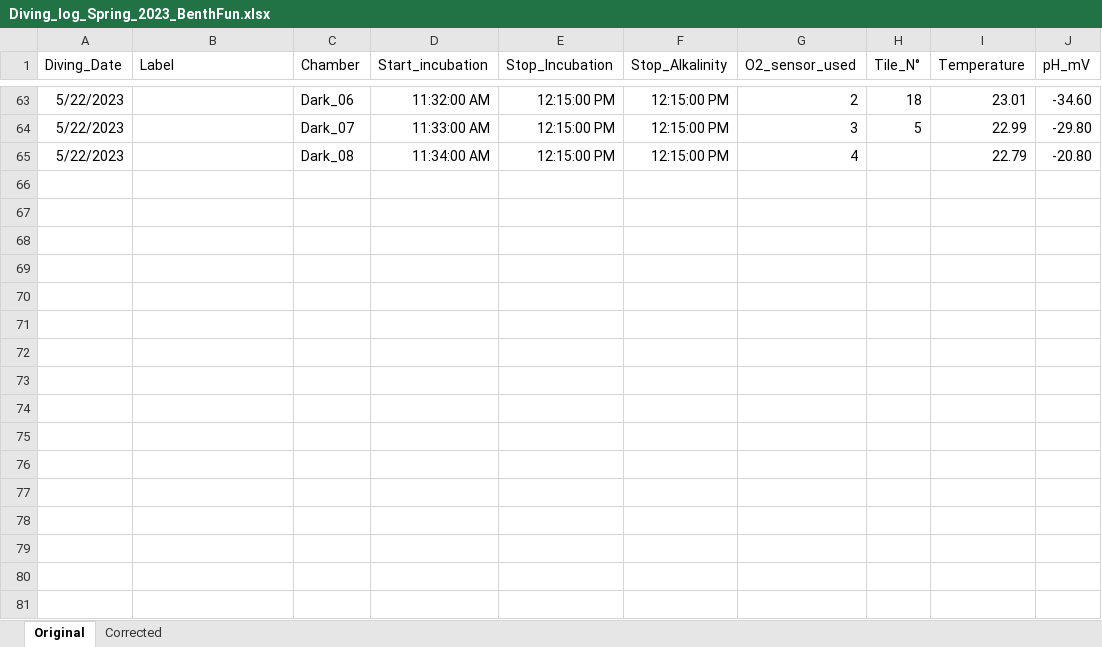
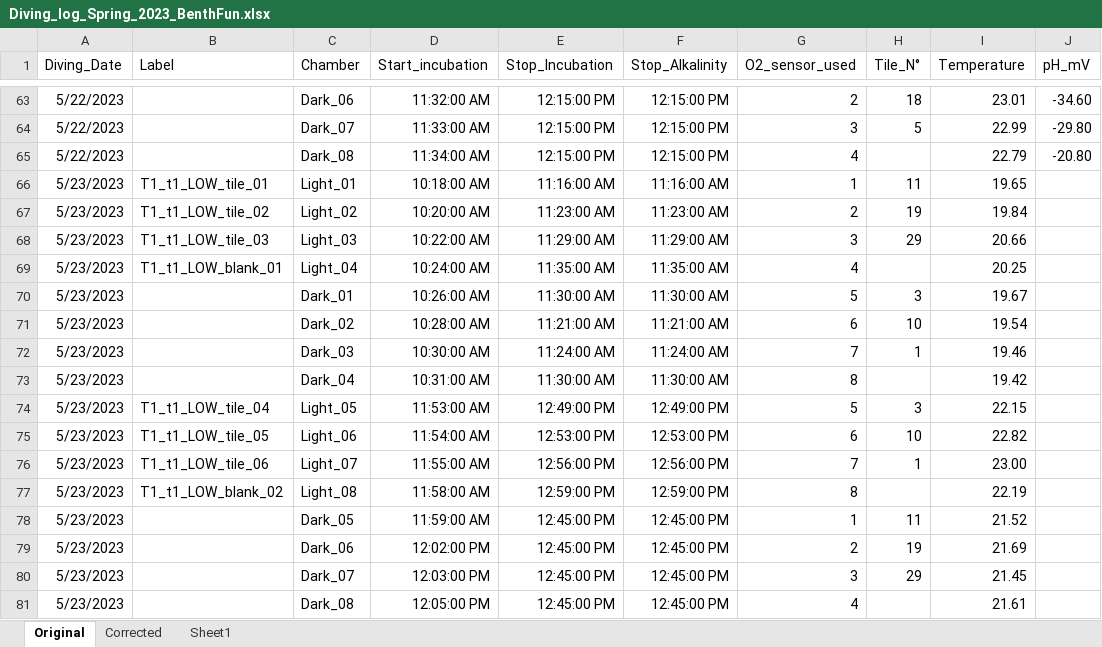
Before and after one commit to JayCrlt/BenthFun, an Excel workbook: Data/Spring_2023/Diving_log_Spring_2023_BenthFun.xlsx, sheet Original, drawn as a sheet; only a part is shown, gaps mark what is left out; values as stored, in another font and other column widths than the file's, no borders; the diff names each change by its address in the sheet, - before the commit and + after, or states it on an @@ line.

```diff
--- a/Data/Spring_2023/Diving_log_Spring_2023_BenthFun.xlsx (sheet Original)
+++ b/Data/Spring_2023/Diving_log_Spring_2023_BenthFun.xlsx (sheet Original)
+sheet tab: Sheet1
+row 66: 5/23/2023 | T1_t1_LOW_tile_01 | Light_01 | 10:18:00 AM | 11:16:00 AM | 11:16:00 AM | 1 | 11 | 19.65
+row 67: 5/23/2023 | T1_t1_LOW_tile_02 | Light_02 | 10:20:00 AM | 11:23:00 AM | 11:23:00 AM | 2 | 19 | 19.84
+row 68: 5/23/2023 | T1_t1_LOW_tile_03 | Light_03 | 10:22:00 AM | 11:29:00 AM | 11:29:00 AM | 3 | 29 | 20.66
+row 69: 5/23/2023 | T1_t1_LOW_blank_01 | Light_04 | 10:24:00 AM | 11:35:00 AM | 11:35:00 AM | 4 |  | 20.25
+row 70: 5/23/2023 |  | Dark_01 | 10:26:00 AM | 11:30:00 AM | 11:30:00 AM | 5 | 3 | 19.67
+row 71: 5/23/2023 |  | Dark_02 | 10:28:00 AM | 11:21:00 AM | 11:21:00 AM | 6 | 10 | 19.54
+row 72: 5/23/2023 |  | Dark_03 | 10:30:00 AM | 11:24:00 AM | 11:24:00 AM | 7 | 1 | 19.46
+row 73: 5/23/2023 |  | Dark_04 | 10:31:00 AM | 11:30:00 AM | 11:30:00 AM | 8 |  | 19.42
+row 74: 5/23/2023 | T1_t1_LOW_tile_04 | Light_05 | 11:53:00 AM | 12:49:00 PM | 12:49:00 PM | 5 | 3 | 22.15
+row 75: 5/23/2023 | T1_t1_LOW_tile_05 | Light_06 | 11:54:00 AM | 12:53:00 PM | 12:53:00 PM | 6 | 10 | 22.82
+row 76: 5/23/2023 | T1_t1_LOW_tile_06 | Light_07 | 11:55:00 AM | 12:56:00 PM | 12:56:00 PM | 7 | 1 | 23.00
+row 77: 5/23/2023 | T1_t1_LOW_blank_02 | Light_08 | 11:58:00 AM | 12:59:00 PM | 12:59:00 PM | 8 |  | 22.19
+row 78: 5/23/2023 |  | Dark_05 | 11:59:00 AM | 12:45:00 PM | 12:45:00 PM | 1 | 11 | 21.52
+row 79: 5/23/2023 |  | Dark_06 | 12:02:00 PM | 12:45:00 PM | 12:45:00 PM | 2 | 19 | 21.69
+row 80: 5/23/2023 |  | Dark_07 | 12:03:00 PM | 12:45:00 PM | 12:45:00 PM | 3 | 29 | 21.45
+row 81: 5/23/2023 |  | Dark_08 | 12:05:00 PM | 12:45:00 PM | 12:45:00 PM | 4 |  | 21.61
```
Also changed, not shown: sheet Corrected, 10 other files.
